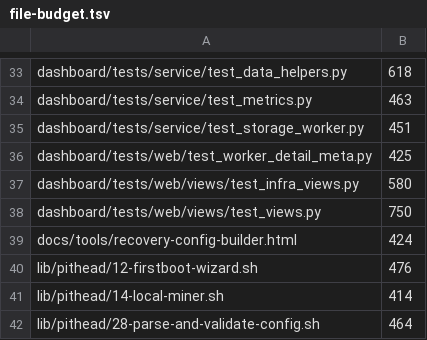
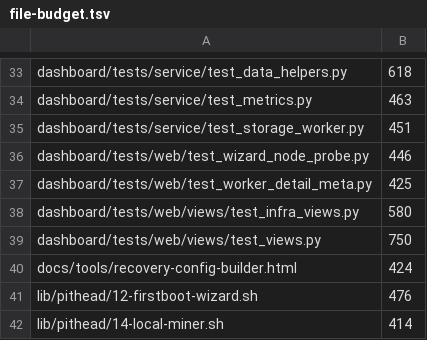
Before and after one commit to p2pool-starter-stack/pithead, a TSV file: docs/dev/file-budget.tsv, drawn as a sheet; only a part is shown, gaps mark what is left out; the shorter side is filled out with more unchanged rows; the diff names each change by its address in the sheet, - before the commit and + after, or states it on an @@ line.

```diff
--- a/docs/dev/file-budget.tsv
+++ b/docs/dev/file-budget.tsv
+row 36: dashboard/tests/web/test_wizard_node_probe.py | 446
```
Also changed, not shown: 12 other files.
